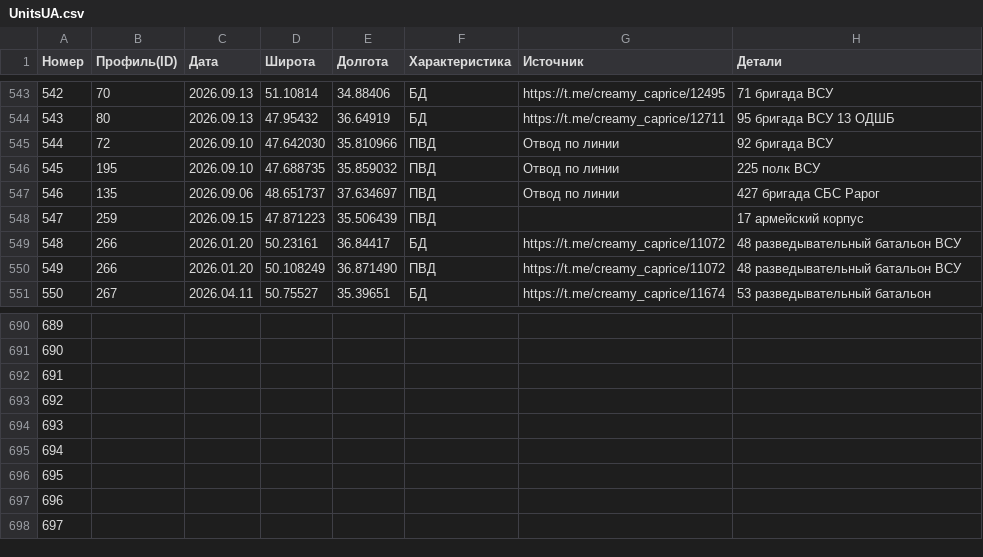
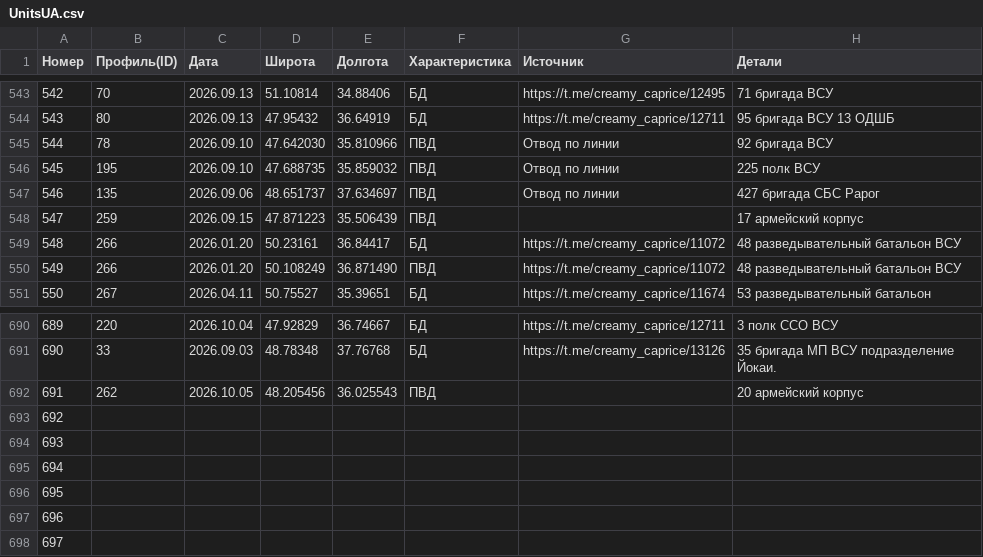
Before and after one commit to mini-krowka/mapsite, a CSV file: kml/Geolocations/UnitsUA.csv, drawn as a sheet; only a part is shown, gaps mark what is left out; the diff covers the shown part only.

```diff
--- a/kml/Geolocations/UnitsUA.csv
+++ b/kml/Geolocations/UnitsUA.csv
@@ -544,3 +544,3 @@
 543,80,2026.09.13,47.95432,36.64919,БД,https://t.me/creamy_caprice/12711,95 бригада ВСУ 13 ОДШБ
-544,72,2026.09.10,47.642030,35.810966,ПВД,Отвод по линии ,92 бригада ВСУ
+544,78,2026.09.10,47.642030,35.810966,ПВД,Отвод по линии ,92 бригада ВСУ
 545,195,2026.09.10,47.688735,35.859032,ПВД,Отвод по линии,225 полк ВСУ
@@ -690,4 +690,4 @@
-689,,,,,,,
-690,,,,,,,
-691,,,,,,,
+689,220,2026.10.04,47.92829,36.74667,БД,https://t.me/creamy_caprice/12711,3 полк ССО ВСУ
+690,33,2026.09.03,48.78348,37.76768,БД,https://t.me/creamy_caprice/13126,35 бригада МП ВСУ подразделение Йокаи.
+691,262,2026.10.05,48.205456,36.025543,ПВД,,20 армейский корпус
 692,,,,,,,
```
Also changed, not shown: 44 edited cells elsewhere in this file.
